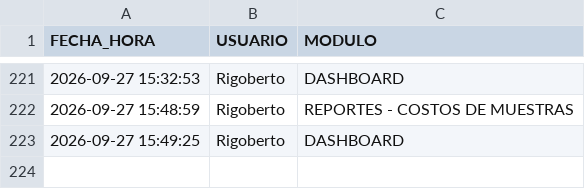
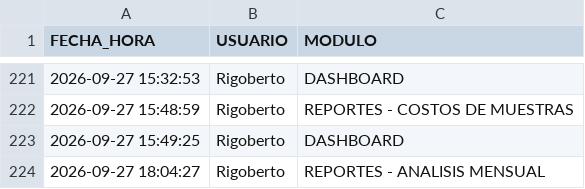
Before and after one commit to RH2026/nexion, a CSV file: auditoria_accesos.csv, drawn as a sheet; only a part is shown, gaps mark what is left out.

Commit message:
Registro de acceso de Rigoberto al módulo REPORTES - ANALISIS MENSUAL

```diff
--- a/auditoria_accesos.csv
+++ b/auditoria_accesos.csv
@@ -223 +223,2 @@ FECHA_HORA,USUARIO,MODULO
 2026-09-27 15:49:25,Rigoberto,DASHBOARD
+2026-09-27 18:04:27,Rigoberto,REPORTES - ANALISIS MENSUAL
```
